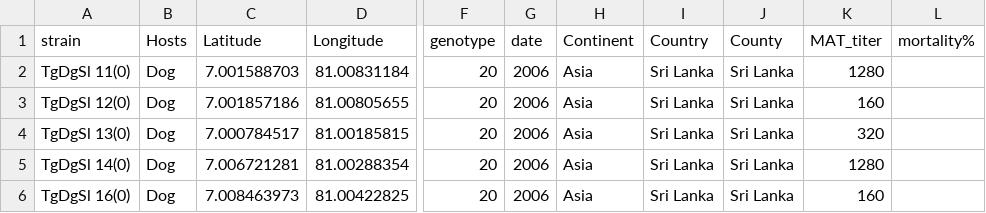
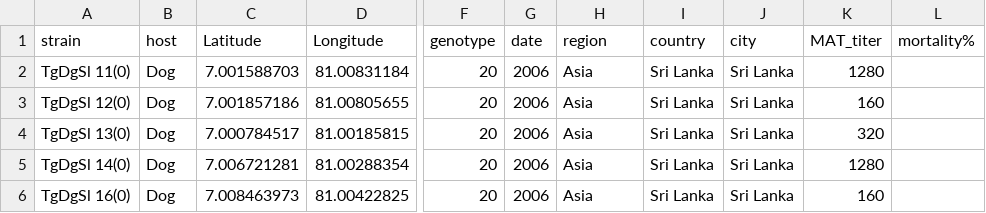
Before and after one commit to sachiramachandran/toxoplasma-gondii-analysis, a TSV file: zika-analysis/data/toxo_meta3.tsv, drawn as a sheet; only a part is shown, gaps mark what is left out; the diff names each change by its address in the sheet, - before the commit and + after, or states it on an @@ line.

Commit message:
Changing labels case-sensitive

```diff
--- a/zika-analysis/data/toxo_meta3.tsv
+++ b/zika-analysis/data/toxo_meta3.tsv
-B1: Hosts
+B1: host
-H1: Continent
+H1: region
-I1: Country
+I1: country
-J1: County
+J1: city
```
